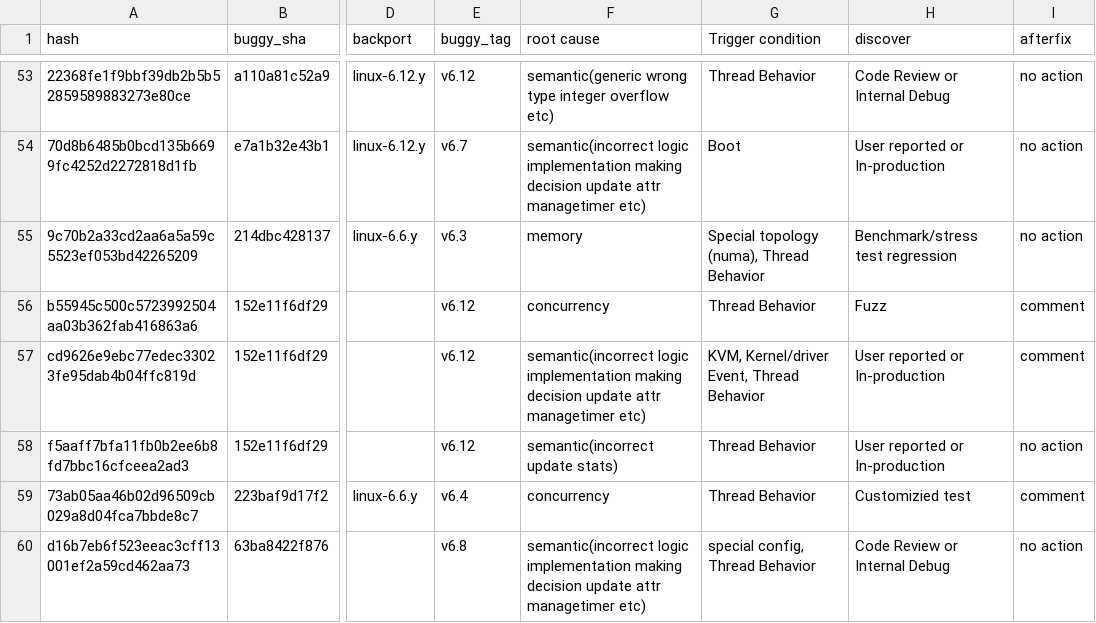
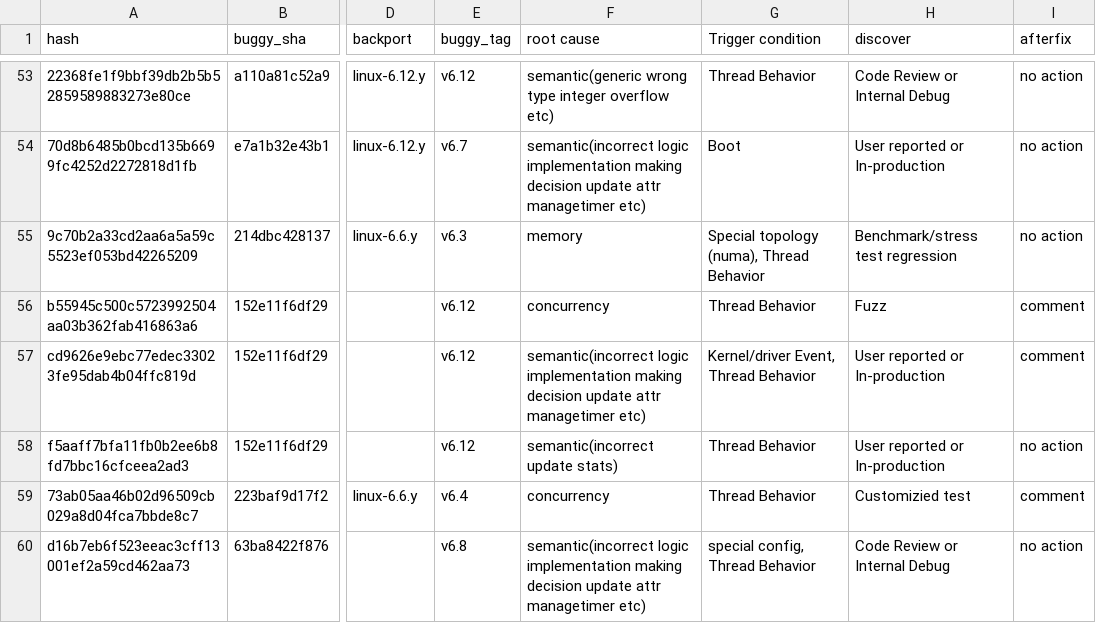
Before and after one commit to kstep-dev/study, a CSV file: data/bug_data.csv, drawn as a sheet; only a part is shown, gaps mark what is left out; the diff names each change by its address in the sheet, - before the commit and + after, or states it on an @@ line.

Commit message:
clean up trigger condition

```diff
--- a/data/bug_data.csv
+++ b/data/bug_data.csv
-G57 (Trigger condition): KVM, Kernel/driver Event, Thread Behavior
+G57 (Trigger condition): Kernel/driver Event, Thread Behavior
```
Also changed, not shown: 2 other files.
